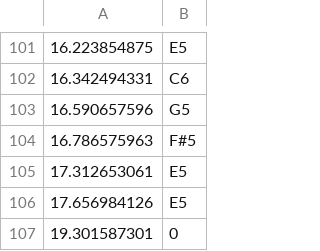
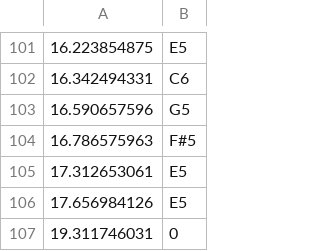
Before and after one commit to juanbraga/traditional_dataset, a CSV file: allemande/fragments/allemande_second_fragment_gerard.csv, drawn as a sheet; only a part is shown, gaps mark what is left out.

```diff
--- a/allemande/fragments/allemande_second_fragment_gerard.csv
+++ b/allemande/fragments/allemande_second_fragment_gerard.csv
@@ -106,2 +106,2 @@
 17.656984126,E5
-19.301587301,0
+19.311746031,0
```
Also changed, not shown: allemande/fragments/allemande_fifth_fragment_preston.csv, allemande/fragments/allemande_first_fragment_nicolet.csv, 5 other files.
